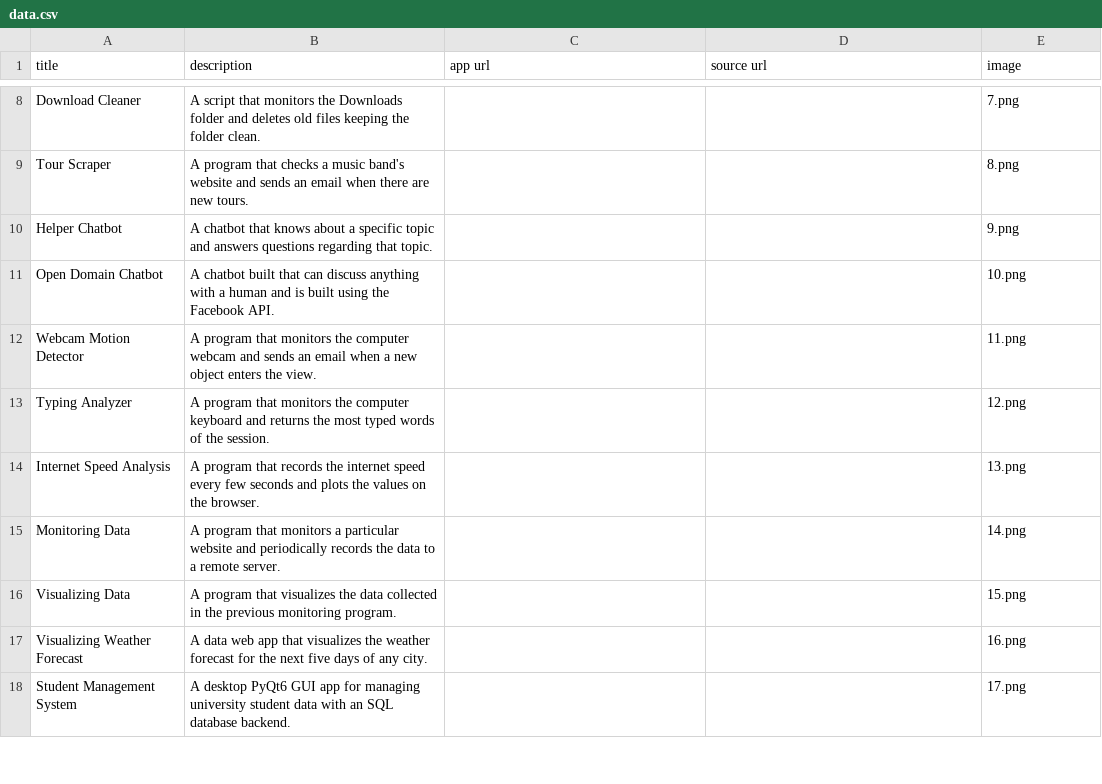
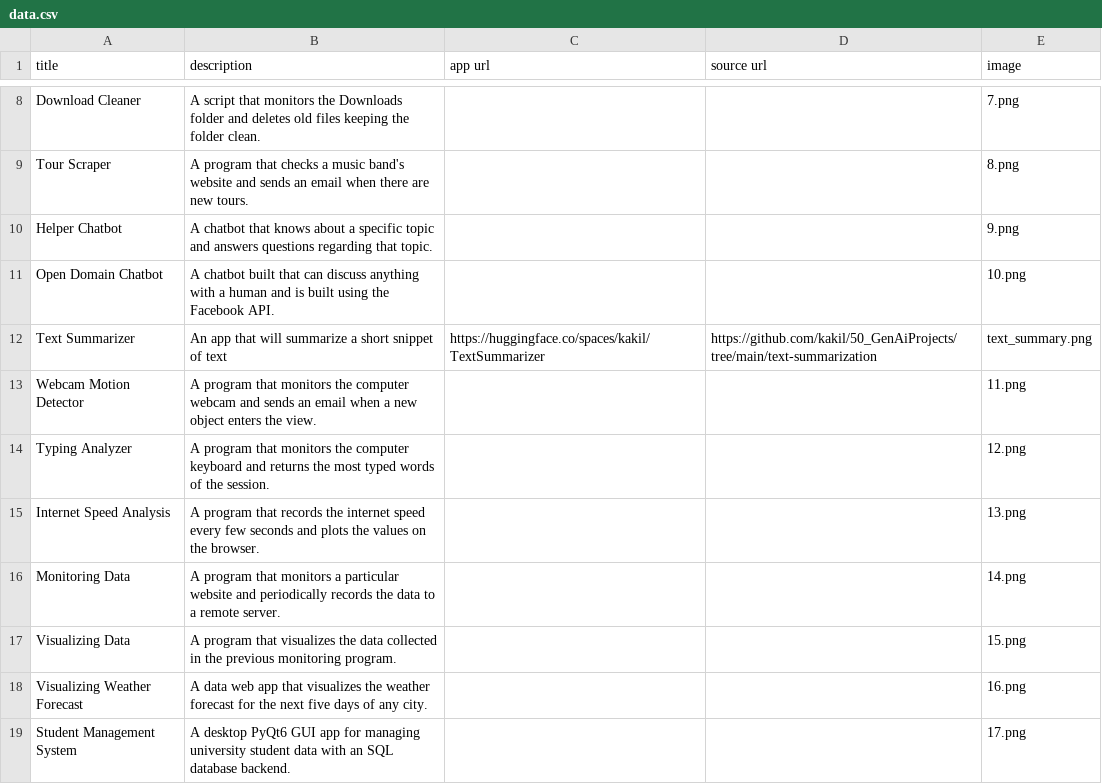
Before and after one commit to kakil/kit_python_portfolio, a CSV file: data.csv, drawn as a sheet; only a part is shown, gaps mark what is left out.

Commit message:
Added text summarizer app and icon.

```diff
--- a/data.csv
+++ b/data.csv
@@ -11,2 +11,3 @@ Helper Chatbot;A chatbot that knows about a specific topic and answers questions
 Open Domain Chatbot;A chatbot built that can discuss anything with a human and is built using the Facebook API.;;;10.png
+Text Summarizer; An app that will summarize a short snippet of text;https://huggingface.co/spaces/kakil/TextSummarizer;https://github.com/kakil/50_GenAiProjects/tree/main/text-summarization;text_summary.png
 Webcam Motion Detector;A program that monitors the computer webcam and sends an email when a new object enters the view.;;;11.png
```
Also changed, not shown: 2 other files.
